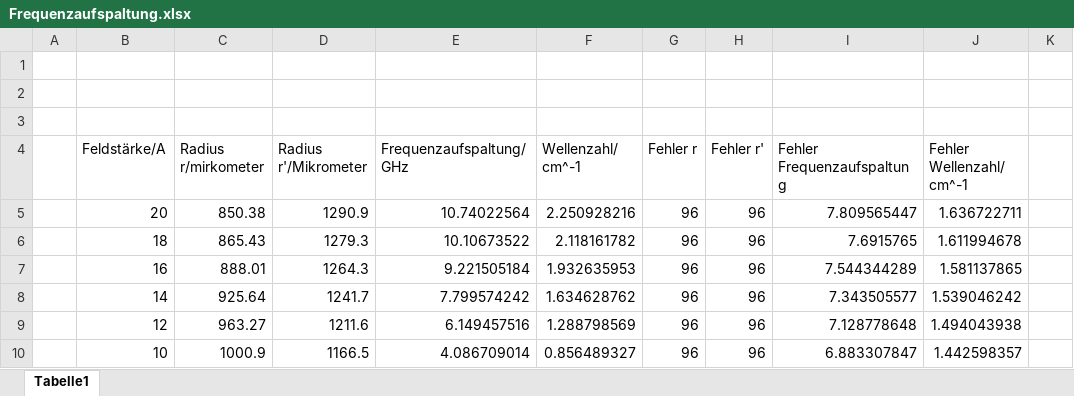
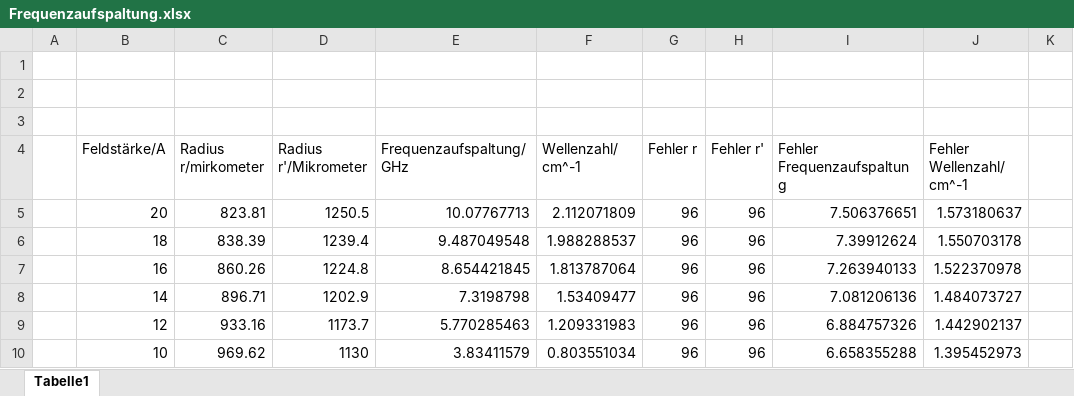
Before and after one commit to vincentn1/Zeeman-Effekt, an Excel workbook: Vincent/Frequenzaufspaltung.xlsx, sheet Tabelle1, drawn as a sheet; only a part is shown; values as stored, in another font and other column widths than the file's, no borders; the diff names each change by its address in the sheet, - before the commit and + after, or states it on an @@ line.

```diff
--- a/Vincent/Frequenzaufspaltung.xlsx (sheet Tabelle1)
+++ b/Vincent/Frequenzaufspaltung.xlsx (sheet Tabelle1)
-C5 (Radius r/mirkometer): 850.38
+C5 (Radius r/mirkometer): 823.81
-D5 (Radius r'/Mikrometer): 1290.9
+D5 (Radius r'/Mikrometer): 1250.5
-E5 (Frequenzaufspaltung/GHz): 10.74022564
+E5 (Frequenzaufspaltung/GHz): 10.07767713
-F5 (Wellenzahl/ cm^-1): 2.250928216
+F5 (Wellenzahl/ cm^-1): 2.112071809
-I5 (Fehler Frequenzaufspaltung): 7.809565447
+I5 (Fehler Frequenzaufspaltung): 7.506376651
-J5 (Fehler Wellenzahl/ cm^-1): 1.636722711
+J5 (Fehler Wellenzahl/ cm^-1): 1.573180637
-C6 (Radius r/mirkometer): 865.43
+C6 (Radius r/mirkometer): 838.39
-D6 (Radius r'/Mikrometer): 1279.3
+D6 (Radius r'/Mikrometer): 1239.4
-E6 (Frequenzaufspaltung/GHz): 10.10673522
+E6 (Frequenzaufspaltung/GHz): 9.487049548
-F6 (Wellenzahl/ cm^-1): 2.118161782
+F6 (Wellenzahl/ cm^-1): 1.988288537
-I6 (Fehler Frequenzaufspaltung): 7.6915765
+I6 (Fehler Frequenzaufspaltung): 7.39912624
-J6 (Fehler Wellenzahl/ cm^-1): 1.611994678
+J6 (Fehler Wellenzahl/ cm^-1): 1.550703178
-C7 (Radius r/mirkometer): 888.01
+C7 (Radius r/mirkometer): 860.26
-D7 (Radius r'/Mikrometer): 1264.3
+D7 (Radius r'/Mikrometer): 1224.8
-E7 (Frequenzaufspaltung/GHz): 9.221505184
+E7 (Frequenzaufspaltung/GHz): 8.654421845
-F7 (Wellenzahl/ cm^-1): 1.932635953
+F7 (Wellenzahl/ cm^-1): 1.813787064
-I7 (Fehler Frequenzaufspaltung): 7.544344289
+I7 (Fehler Frequenzaufspaltung): 7.263940133
-J7 (Fehler Wellenzahl/ cm^-1): 1.581137865
+J7 (Fehler Wellenzahl/ cm^-1): 1.522370978
-C8 (Radius r/mirkometer): 925.64
+C8 (Radius r/mirkometer): 896.71
-D8 (Radius r'/Mikrometer): 1241.7
+D8 (Radius r'/Mikrometer): 1202.9
-E8 (Frequenzaufspaltung/GHz): 7.799574242
+E8 (Frequenzaufspaltung/GHz): 7.3198798
-F8 (Wellenzahl/ cm^-1): 1.634628762
+F8 (Wellenzahl/ cm^-1): 1.53409477
-I8 (Fehler Frequenzaufspaltung): 7.343505577
+I8 (Fehler Frequenzaufspaltung): 7.081206136
-J8 (Fehler Wellenzahl/ cm^-1): 1.539046242
+J8 (Fehler Wellenzahl/ cm^-1): 1.484073727
-C9 (Radius r/mirkometer): 963.27
+C9 (Radius r/mirkometer): 933.16
-D9 (Radius r'/Mikrometer): 1211.6
+D9 (Radius r'/Mikrometer): 1173.7
-E9 (Frequenzaufspaltung/GHz): 6.149457516
+E9 (Frequenzaufspaltung/GHz): 5.770285463
-F9 (Wellenzahl/ cm^-1): 1.288798569
+F9 (Wellenzahl/ cm^-1): 1.209331983
-I9 (Fehler Frequenzaufspaltung): 7.128778648
+I9 (Fehler Frequenzaufspaltung): 6.884757326
-J9 (Fehler Wellenzahl/ cm^-1): 1.494043938
+J9 (Fehler Wellenzahl/ cm^-1): 1.442902137
-C10 (Radius r/mirkometer): 1000.9
+C10 (Radius r/mirkometer): 969.62
-D10 (Radius r'/Mikrometer): 1166.5
+D10 (Radius r'/Mikrometer): 1130
-E10 (Frequenzaufspaltung/GHz): 4.086709014
+E10 (Frequenzaufspaltung/GHz): 3.83411579
-F10 (Wellenzahl/ cm^-1): 0.856489327
+F10 (Wellenzahl/ cm^-1): 0.803551034
-I10 (Fehler Frequenzaufspaltung): 6.883307847
+I10 (Fehler Frequenzaufspaltung): 6.658355288
-J10 (Fehler Wellenzahl/ cm^-1): 1.442598357
+J10 (Fehler Wellenzahl/ cm^-1): 1.395452973
```
Also changed, not shown: 10 other files.
